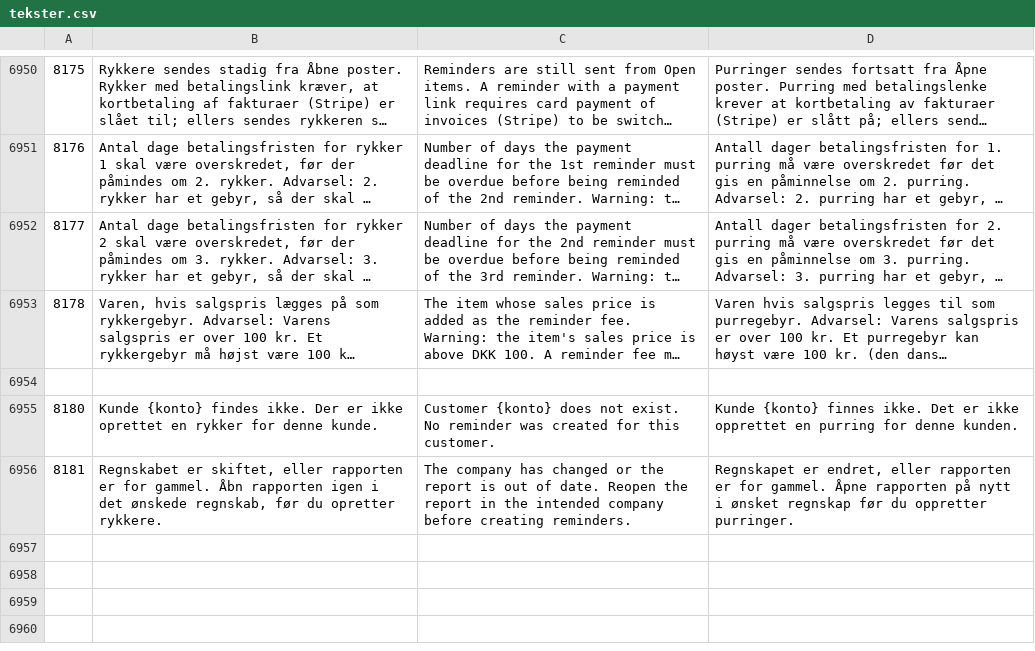
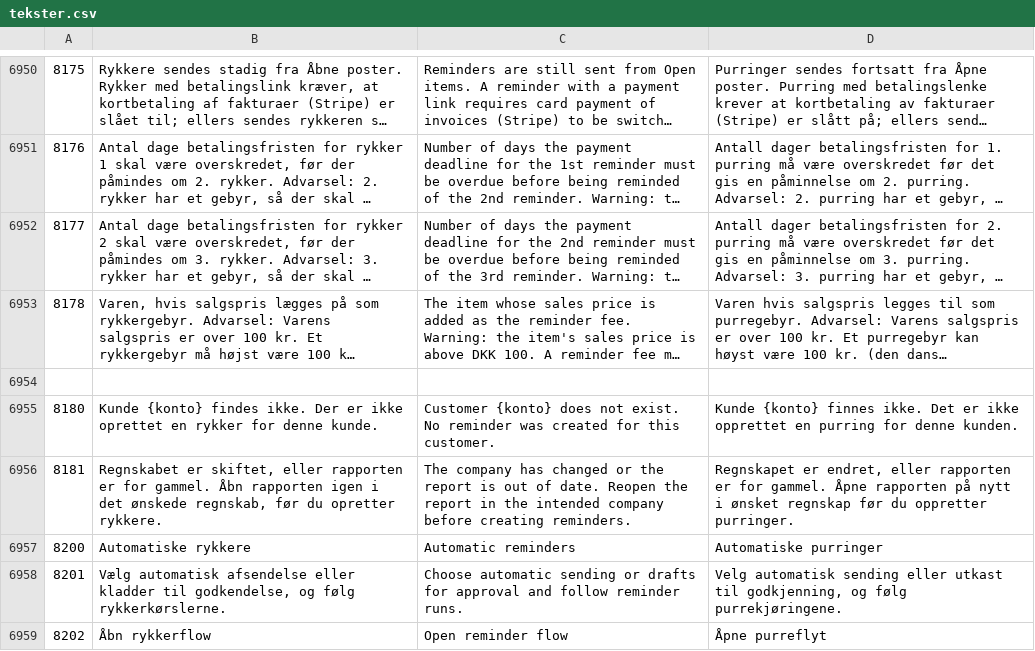
Before and after one commit to DANOSOFT/saldi, a CSV file: importfiler/tekster.csv, drawn as a sheet; only a part is shown, gaps mark what is left out; long unchanged cells end in ….

Commit message:
Add opt-in automatic reminders with an approval queue

```diff
--- a/importfiler/tekster.csv
+++ b/importfiler/tekster.csv
@@ -6956 +6956,4 @@
 8181	Regnskabet er skiftet, eller rapporten er for gammel. Åbn rapporten igen i det ønskede regnskab, før du opretter rykkere.	The company has changed or the report is out of date. Reopen the report in the intended company before creating reminders.	Regnskapet er endret, eller rapporten er for gammel. Åpne rapporten på nytt i ønsket regnskap før du oppretter purringer.
+8200	Automatiske rykkere	Automatic reminders	Automatiske purringer
+8201	Vælg automatisk afsendelse eller kladder til godkendelse, og følg rykkerkørslerne.	Choose automatic sending or drafts for approval and follow reminder runs.	Velg automatisk sending eller utkast til godkjenning, og følg purrekjøringene.
+8202	Åbn rykkerflow	Open reminder flow	Åpne purreflyt
```
Also changed, not shown: 15 other files.
